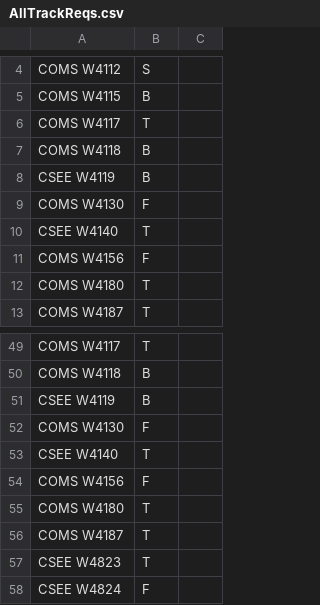
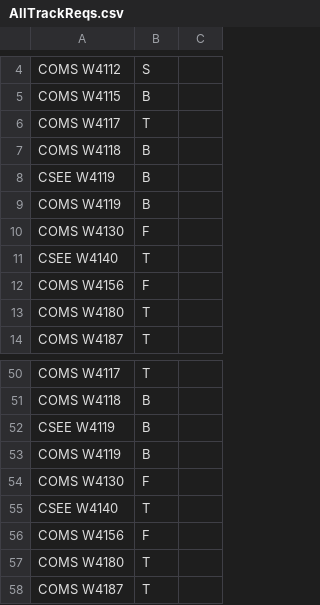
Before and after one commit to aza2105/CourseScheduler, a CSV file: src/AllTrackReqs.csv, drawn as a sheet; only a part is shown, gaps mark what is left out; the shorter side is filled out with more unchanged rows; the diff names each change by its address in the sheet, - before the commit and + after, or states it on an @@ line.

```diff
--- a/src/AllTrackReqs.csv
+++ b/src/AllTrackReqs.csv
+row 9: COMS W4119 | B
+row 53: COMS W4119 | B
```
Also changed, not shown: 5 other files.
